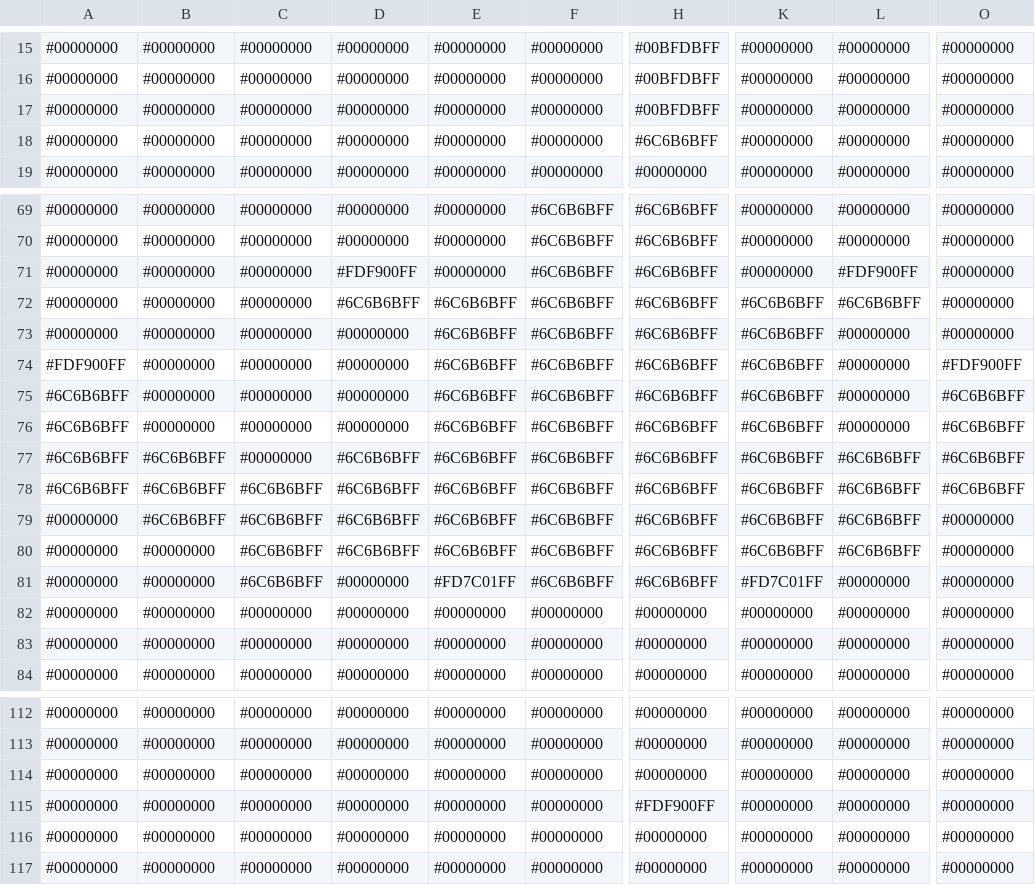
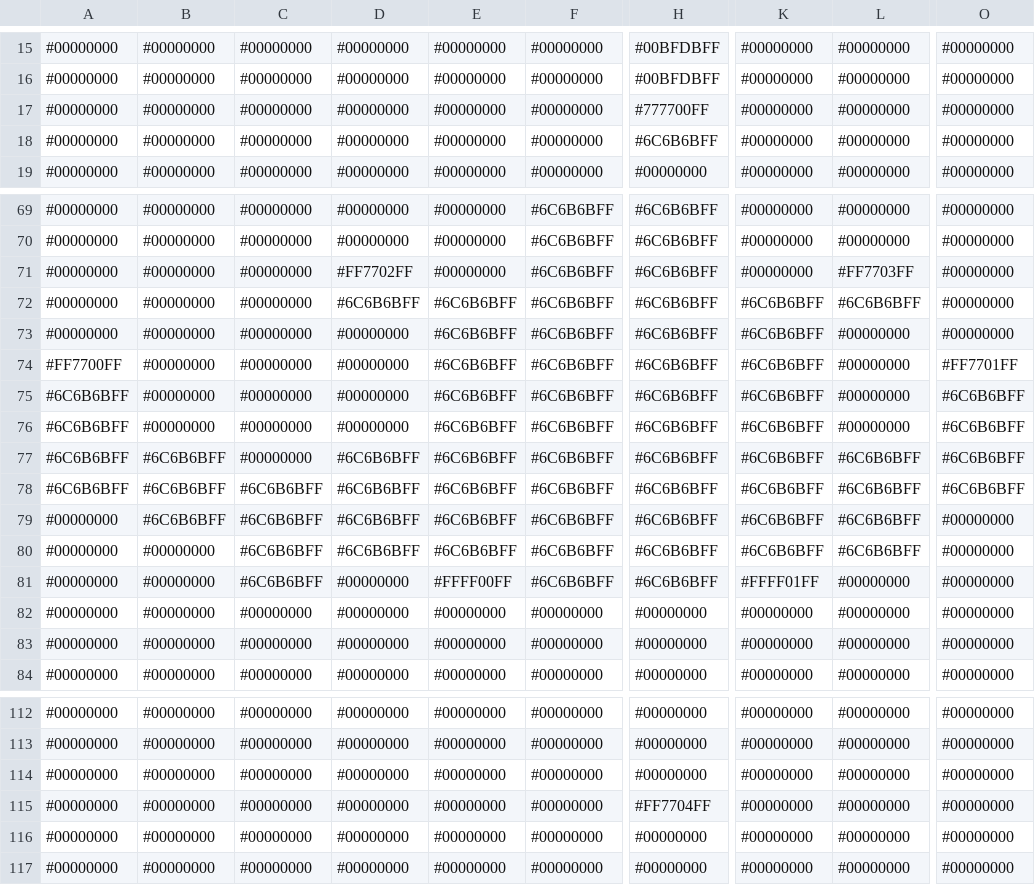
Before and after one commit to voxelinc/voxellancer, a CSV file: data/voxelcluster/mox.csv, drawn as a sheet; only a part is shown, gaps mark what is left out; the diff names each change by its address in the sheet, - before the commit and + after, or states it on an @@ line.

```diff
--- a/data/voxelcluster/mox.csv
+++ b/data/voxelcluster/mox.csv
-H17: #00BFDBFF
+H17: #777700FF
-D71: #FDF900FF
+D71: #FF7702FF
-L71: #FDF900FF
+L71: #FF7703FF
-A74: #FDF900FF
+A74: #FF7700FF
-O74: #FDF900FF
+O74: #FF7701FF
-E81: #FD7C01FF
+E81: #FFFF00FF
-K81: #FD7C01FF
+K81: #FFFF01FF
-H115: #FDF900FF
+H115: #FF7704FF
```
Also changed, not shown: 8 other files.
